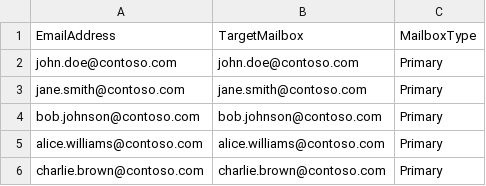
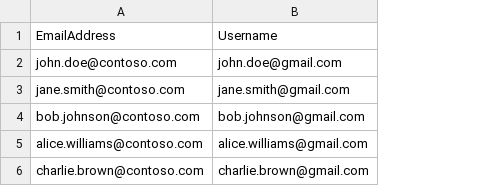
Before and after one commit to bluespam-cyber/google-to-m365-migration, a CSV file: examples/migration-users.csv, drawn as a sheet; removed rows and columns are numbered as before the commit, all else as after; the diff names each change by its address in the sheet, - before the commit and + after, or states it on an @@ line.

Commit message:
feat: adopt ChatGPT-reviewed migration controller with interactive wizard
- Gmail endpoint uses ServiceAccountKeyFileData (byte[]) + EmailAddress per official New-MigrationEndpoint Gmail syntax
- CSV format corrected to EmailAddress,Username (Gmail batch requirement); Username defaults to EmailAddress
- Adds Test-MigrationServerAvailability connectivity check, RunMigration chained mode, UseLatestDownloadsKey, safety gates (ApproveGooglePrerequisites/ApproveCutover), per-user statistics
- Fixes: remove duplicate key resolution and dead code, honor RunGoogleConnectivityTest answer in Preflight/CreateEndpoint
- Update example CSV and docs to two-column format

```diff
--- a/examples/migration-users.csv
+++ b/examples/migration-users.csv
-column B, rows 1-6: TargetMailbox | john.doe@contoso.com | jane.smith@contoso.com | bob.johnson@contoso.com | alice.williams@contoso.com | charlie.brown@contoso.com
-column C, rows 1-6: MailboxType | Primary | Primary | Primary | Primary | Primary
+column B, rows 1-6: Username | john.doe@gmail.com | jane.smith@gmail.com | bob.johnson@gmail.com | alice.williams@gmail.com | charlie.brown@gmail.com
```
Also changed, not shown: 3 other files.
